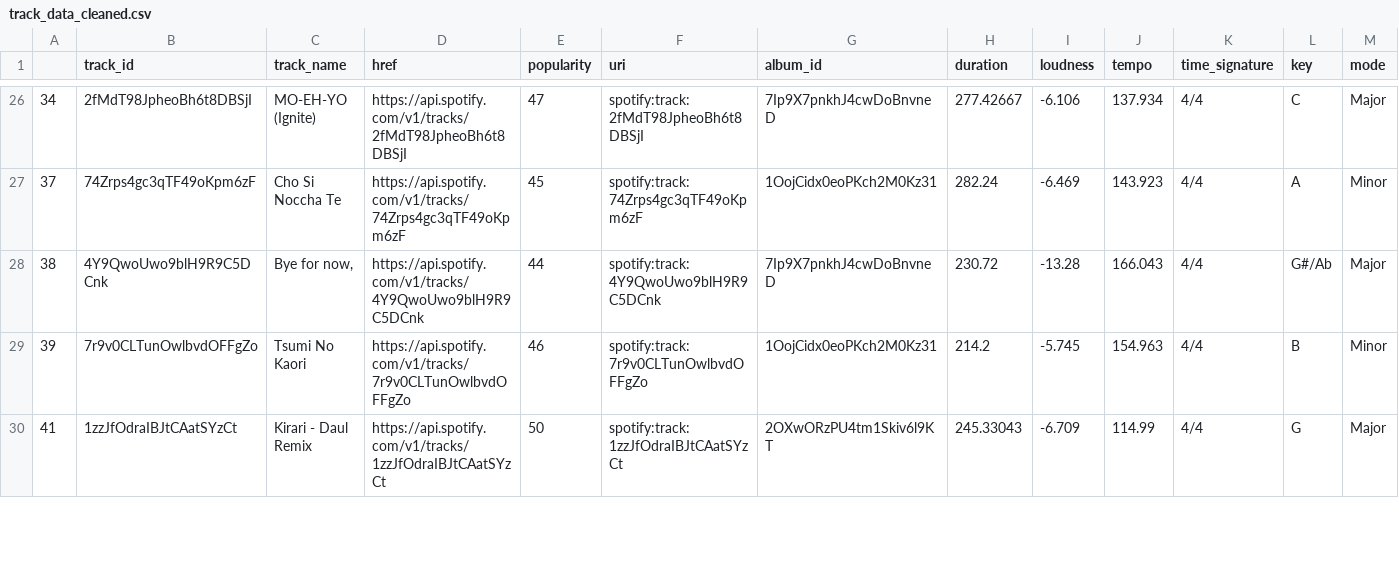
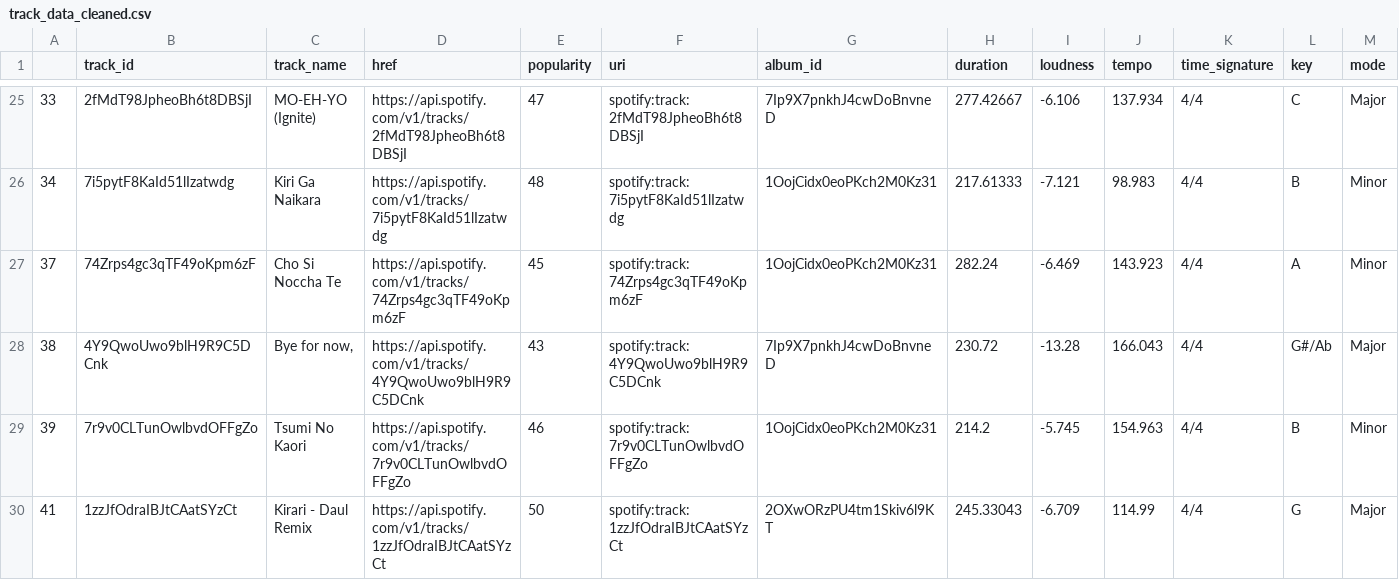
Before and after one commit to nipphittt17/Spotify-ArtistSong-Analysis, a CSV file: track_data_cleaned.csv, drawn as a sheet; only a part is shown, gaps mark what is left out; addresses are those after the commit; rows hold the shown columns only; the diff covers the shown part only; the diff names each change by its address in the sheet, - before the commit and + after, or states it on an @@ line.

```diff
--- a/track_data_cleaned.csv
+++ b/track_data_cleaned.csv
-A25: 34
+A25: 33
+row 26: 34 | 7i5pytF8KaId51lIzatwdg | Kiri Ga Naikara | https://api.spotify.com/v1/tracks/7i5pytF8KaId51lIzatwdg | 48 | spotify:track:7i5pytF8KaId51lIzatwdg | 1OojCidx0eoPKch2M0Kz31 | 217.61333 | -7.121 | 98.983 | 4/4 | B | Minor
-E28 (popularity): 44
+E28 (popularity): 43
```
Also changed, not shown: 2 removed rows and 43 edited cells elsewhere in this file, 3 other files.
